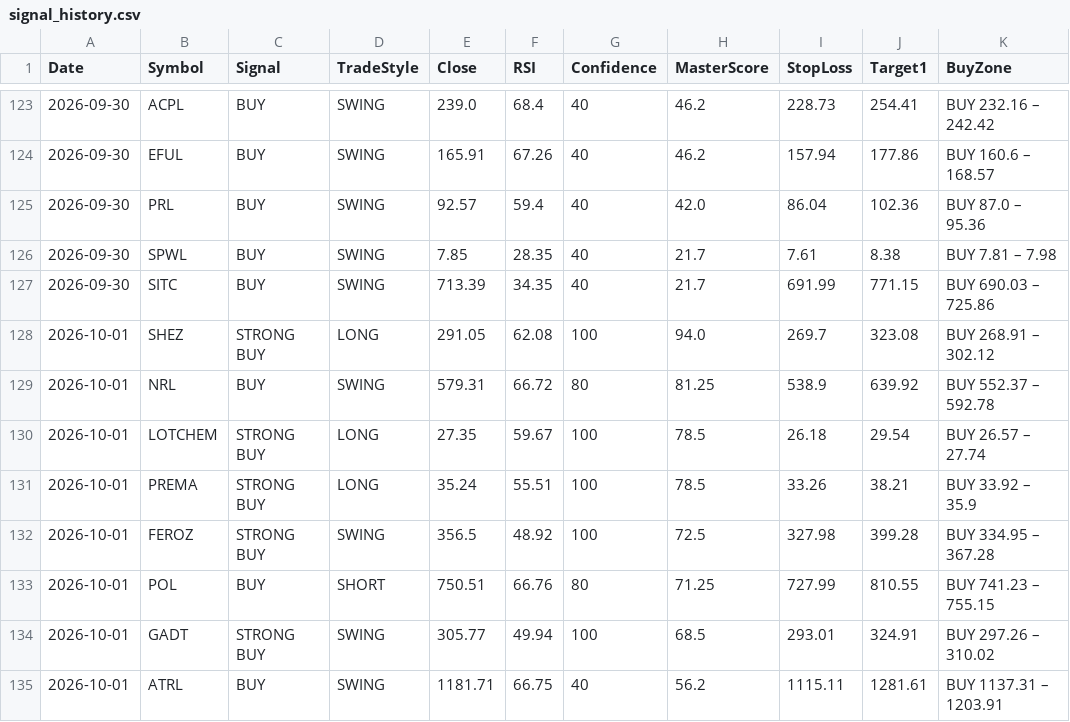
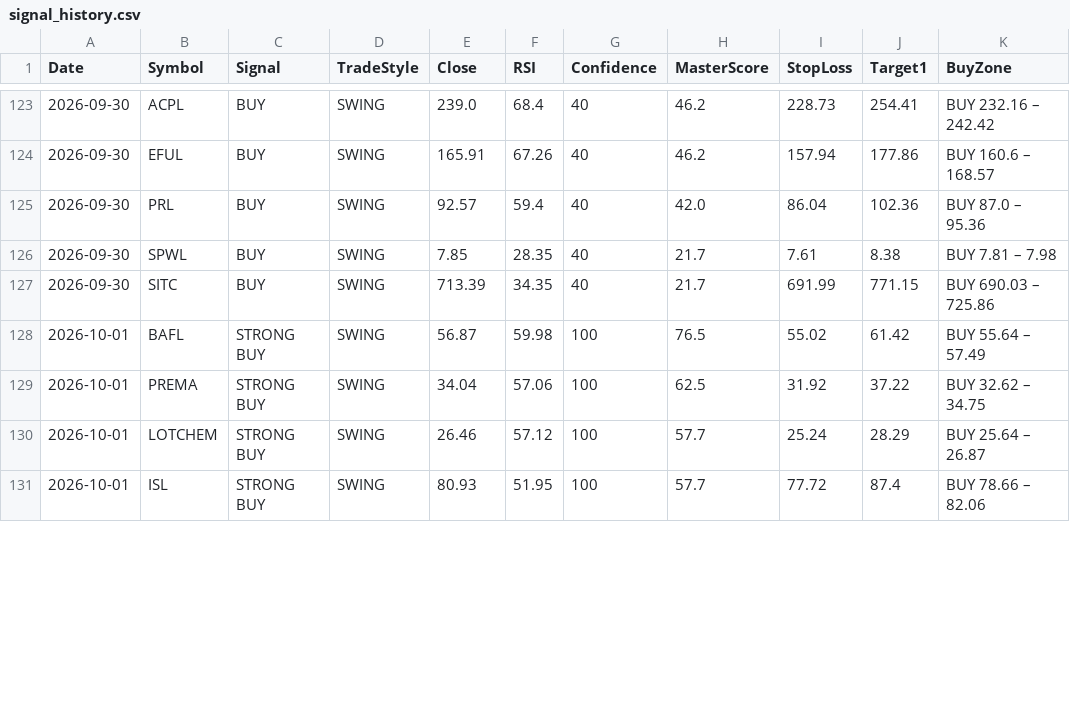
Before and after one commit to Tariqkhattak79/psx-ai-agent, a CSV file: signal_history.csv, drawn as a sheet; only a part is shown, gaps mark what is left out; the diff covers the shown part only.

Commit message:
Auto: history update 2026-10-01 08:50

```diff
--- a/signal_history.csv
+++ b/signal_history.csv
@@ -127,9 +127,5 @@ Date,Symbol,Signal,TradeStyle,Close,RSI,Confidence,MasterScore,StopLoss,Target1,
 2026-09-30,SITC,BUY,SWING,713.39,34.35,40,21.7,691.99,771.15,BUY 690.03 – 725.86
-2026-10-01,SHEZ,STRONG BUY,LONG,291.05,62.08,100,94.0,269.7,323.08,BUY 268.91 – 302.12
-2026-10-01,NRL,BUY,SWING,579.31,66.72,80,81.25,538.9,639.92,BUY 552.37 – 592.78
-2026-10-01,LOTCHEM,STRONG BUY,LONG,27.35,59.67,100,78.5,26.18,29.54,BUY 26.57 – 27.74
-2026-10-01,PREMA,STRONG BUY,LONG,35.24,55.51,100,78.5,33.26,38.21,BUY 33.92 – 35.9
-2026-10-01,FEROZ,STRONG BUY,SWING,356.5,48.92,100,72.5,327.98,399.28,BUY 334.95 – 367.28
-2026-10-01,POL,BUY,SHORT,750.51,66.76,80,71.25,727.99,810.55,BUY 741.23 – 755.15
-2026-10-01,GADT,STRONG BUY,SWING,305.77,49.94,100,68.5,293.01,324.91,BUY 297.26 – 310.02
-2026-10-01,ATRL,BUY,SWING,1181.71,66.75,40,56.2,1115.11,1281.61,BUY 1137.31 – 1203.91
+2026-10-01,BAFL,STRONG BUY,SWING,56.87,59.98,100,76.5,55.02,61.42,BUY 55.64 – 57.49
+2026-10-01,PREMA,STRONG BUY,SWING,34.04,57.06,100,62.5,31.92,37.22,BUY 32.62 – 34.75
+2026-10-01,LOTCHEM,STRONG BUY,SWING,26.46,57.12,100,57.7,25.24,28.29,BUY 25.64 – 26.87
+2026-10-01,ISL,STRONG BUY,SWING,80.93,51.95,100,57.7,77.72,87.4,BUY 78.66 – 82.06
```
Also changed, not shown: 3 added rows, 1 removed row and 31 edited cells elsewhere in this file, portfolio_value_history.csv.
